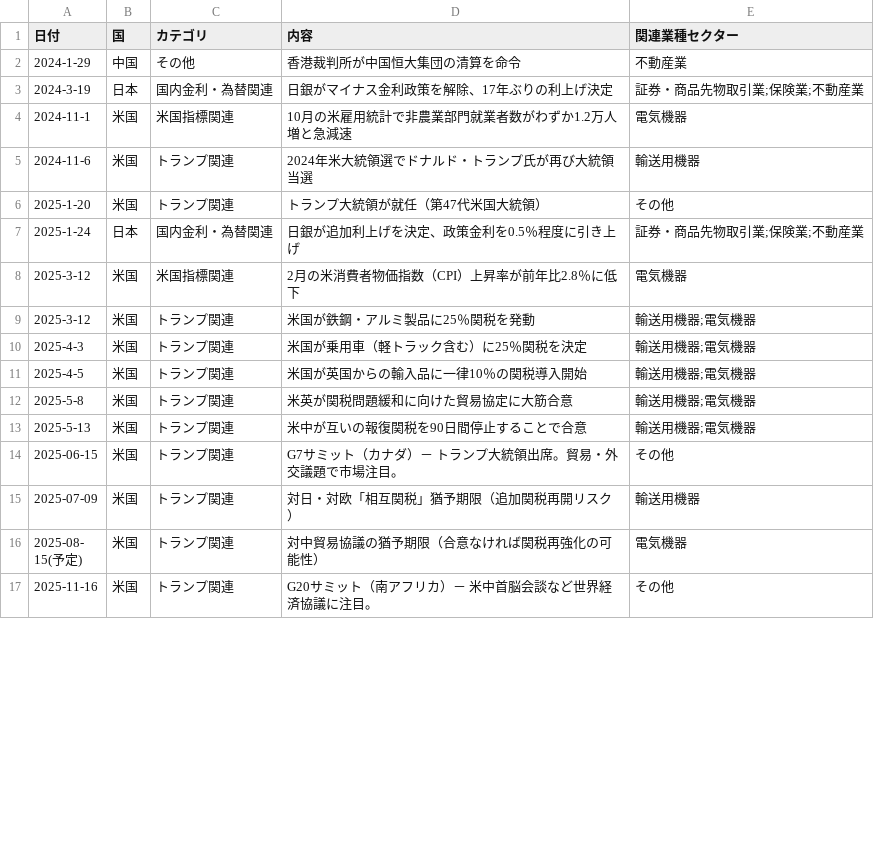
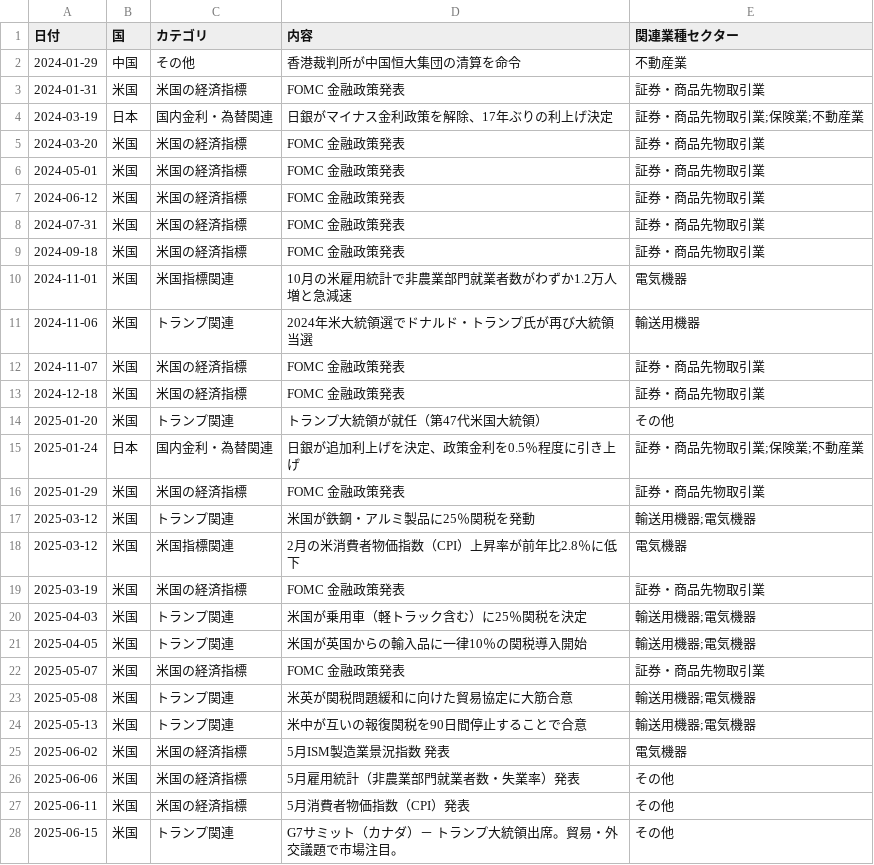
Before and after one commit to mountaincenter/price_prediction, a CSV file: tex-src/data/fundamentals_macro_topic.csv, drawn as a sheet; only a part is shown; the shorter side is filled out with more unchanged rows; the diff covers the shown part only.

Commit message:
Update macro topics with FOMC schedule

```diff
--- a/tex-src/data/fundamentals_macro_topic.csv
+++ b/tex-src/data/fundamentals_macro_topic.csv
@@ -1,14 +1,28 @@
 日付,国,カテゴリ,内容,関連業種セクター
-2024-1-29,中国,その他,香港裁判所が中国恒大集団の清算を命令,不動産業
-2024-3-19,日本,国内金利・為替関連,日銀がマイナス金利政策を解除、17年ぶりの利上げ決定,証券・商品先物取引業;保険業;不動産業
-2024-11-1,米国,米国指標関連,10月の米雇用統計で非農業部門就業者数がわずか1.2万人増と急減速,電気機器
-2024-11-6,米国,トランプ関連,2024年米大統領選でドナルド・トランプ氏が再び大統領当選,輸送用機器
-2025-1-20,米国,トランプ関連,トランプ大統領が就任（第47代米国大統領）,その他
-2025-1-24,日本,国内金利・為替関連,日銀が追加利上げを決定、政策金利を0.5％程度に引き上げ,証券・商品先物取引業;保険業;不動産業
-2025-3-12,米国,米国指標関連,2月の米消費者物価指数（CPI）上昇率が前年比2.8％に低下,電気機器
-2025-3-12,米国,トランプ関連,米国が鉄鋼・アルミ製品に25％関税を発動,輸送用機器;電気機器
-2025-4-3,米国,トランプ関連,米国が乗用車（軽トラック含む）に25％関税を決定,輸送用機器;電気機器
-2025-4-5,米国,トランプ関連,米国が英国からの輸入品に一律10％の関税導入開始,輸送用機器;電気機器
-2025-5-8,米国,トランプ関連,米英が関税問題緩和に向けた貿易協定に大筋合意,輸送用機器;電気機器
-2025-5-13,米国,トランプ関連,米中が互いの報復関税を90日間停止することで合意,輸送用機器;電気機器
+2024-01-29,中国,その他,香港裁判所が中国恒大集団の清算を命令,不動産業
+2024-01-31,米国,米国の経済指標,FOMC 金融政策発表,証券・商品先物取引業
+2024-03-19,日本,国内金利・為替関連,日銀がマイナス金利政策を解除、17年ぶりの利上げ決定,証券・商品先物取引業;保険業;不動産業
+2024-03-20,米国,米国の経済指標,FOMC 金融政策発表,証券・商品先物取引業
+2024-05-01,米国,米国の経済指標,FOMC 金融政策発表,証券・商品先物取引業
+2024-06-12,米国,米国の経済指標,FOMC 金融政策発表,証券・商品先物取引業
+2024-07-31,米国,米国の経済指標,FOMC 金融政策発表,証券・商品先物取引業
+2024-09-18,米国,米国の経済指標,FOMC 金融政策発表,証券・商品先物取引業
+2024-11-01,米国,米国指標関連,10月の米雇用統計で非農業部門就業者数がわずか1.2万人増と急減速,電気機器
+2024-11-06,米国,トランプ関連,2024年米大統領選でドナルド・トランプ氏が再び大統領当選,輸送用機器
+2024-11-07,米国,米国の経済指標,FOMC 金融政策発表,証券・商品先物取引業
+2024-12-18,米国,米国の経済指標,FOMC 金融政策発表,証券・商品先物取引業
+2025-01-20,米国,トランプ関連,トランプ大統領が就任（第47代米国大統領）,その他
+2025-01-24,日本,国内金利・為替関連,日銀が追加利上げを決定、政策金利を0.5％程度に引き上げ,証券・商品先物取引業;保険業;不動産業
+2025-01-29,米国,米国の経済指標,FOMC 金融政策発表,証券・商品先物取引業
+2025-03-12,米国,トランプ関連,米国が鉄鋼・アルミ製品に25％関税を発動,輸送用機器;電気機器
+2025-03-12,米国,米国指標関連,2月の米消費者物価指数（CPI）上昇率が前年比2.8％に低下,電気機器
+2025-03-19,米国,米国の経済指標,FOMC 金融政策発表,証券・商品先物取引業
+2025-04-03,米国,トランプ関連,米国が乗用車（軽トラック含む）に25％関税を決定,輸送用機器;電気機器
+2025-04-05,米国,トランプ関連,米国が英国からの輸入品に一律10％の関税導入開始,輸送用機器;電気機器
+2025-05-07,米国,米国の経済指標,FOMC 金融政策発表,証券・商品先物取引業
+2025-05-08,米国,トランプ関連,米英が関税問題緩和に向けた貿易協定に大筋合意,輸送用機器;電気機器
+2025-05-13,米国,トランプ関連,米中が互いの報復関税を90日間停止することで合意,輸送用機器;電気機器
+2025-06-02,米国,米国の経済指標,5月ISM製造業景況指数 発表,電気機器
+2025-06-06,米国,米国の経済指標,5月雇用統計（非農業部門就業者数・失業率）発表,その他
+2025-06-11,米国,米国の経済指標,5月消費者物価指数（CPI）発表,その他
 2025-06-15,米国,トランプ関連,G7サミット（カナダ）－ トランプ大統領出席。貿易・外交議題で市場注目。,その他
```
Also changed, not shown: 18 moved rows elsewhere in this file.
